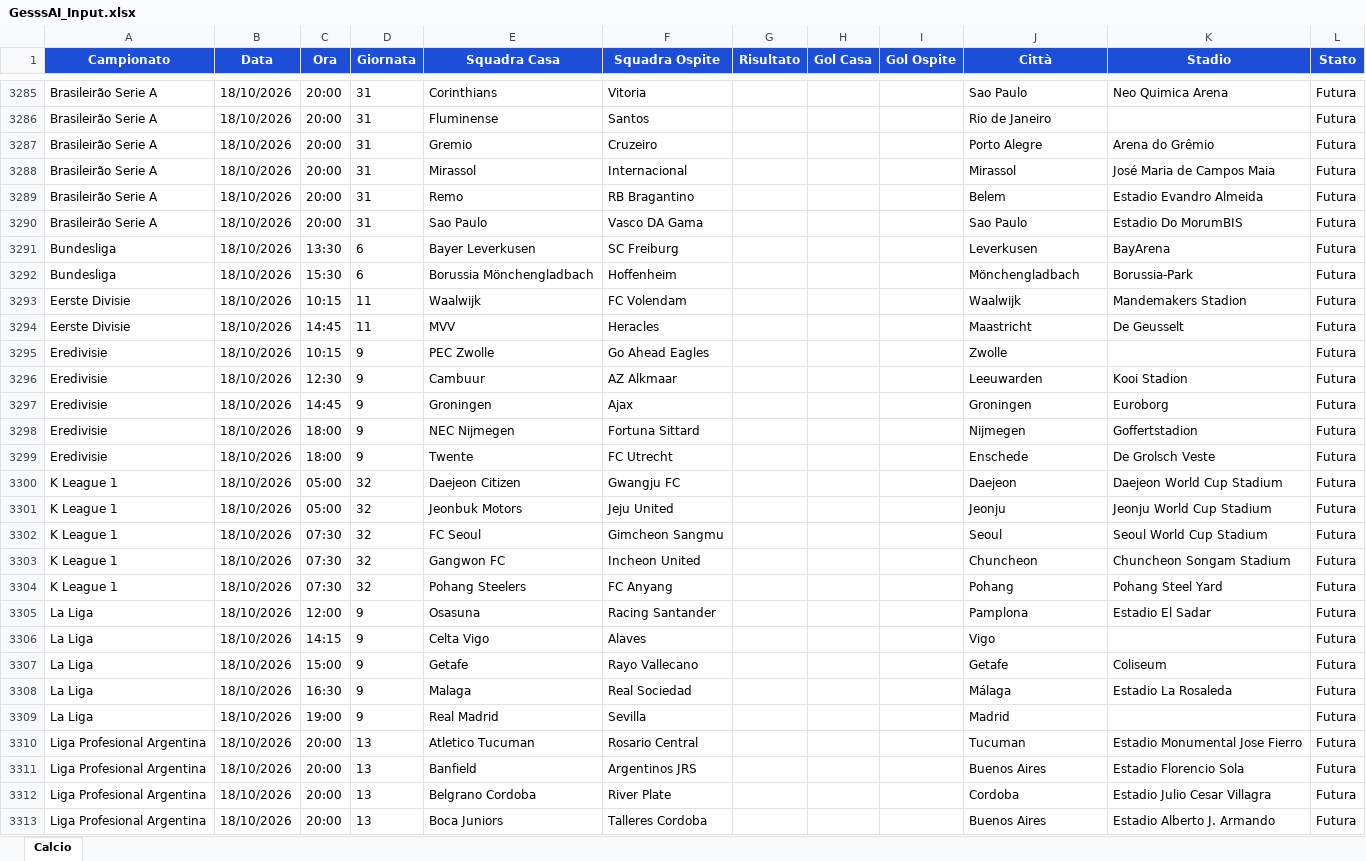
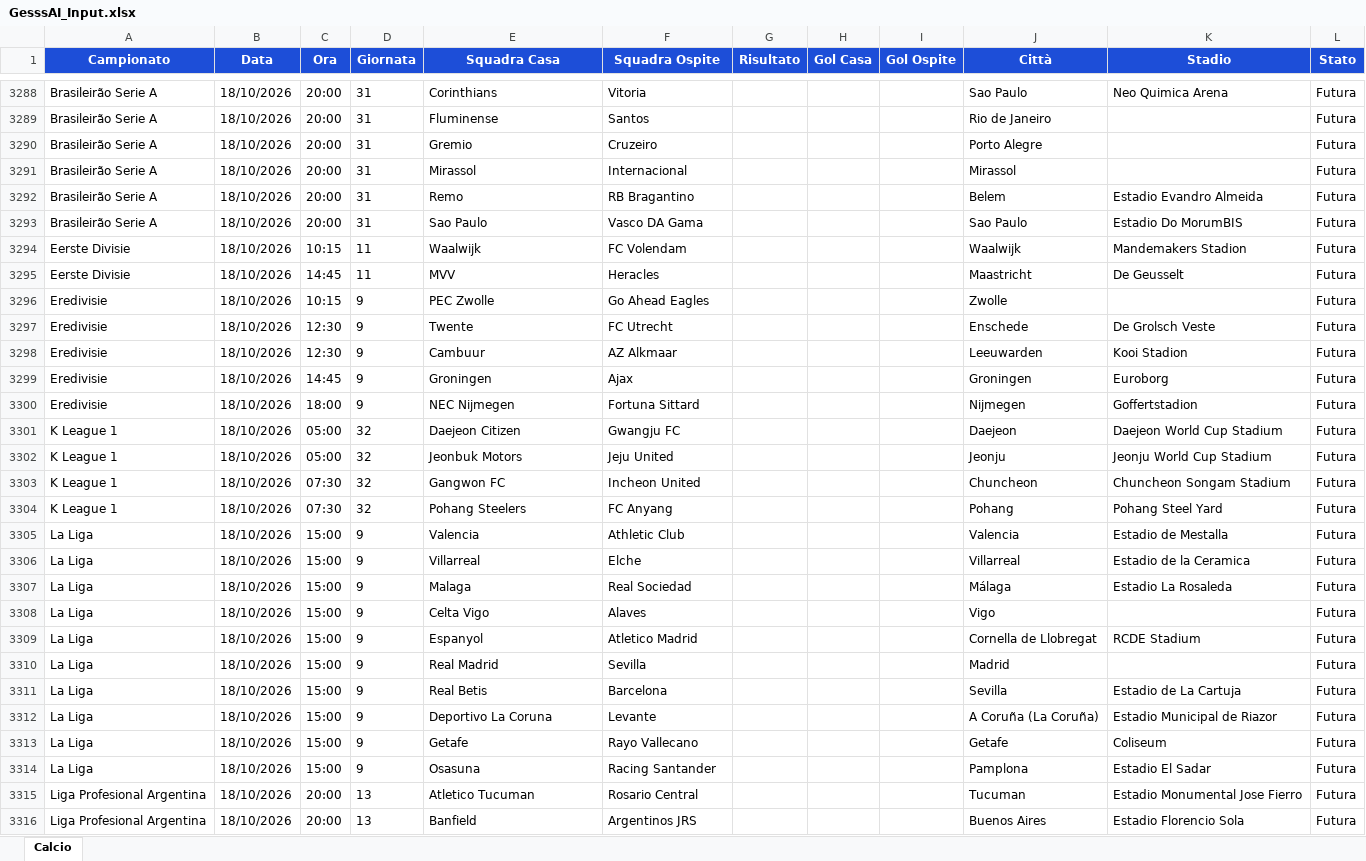
Before and after one commit to Gesss26/GesssAI-Pro---Auto, an Excel workbook: excel/GesssAI_Input.xlsx, sheet Calcio, drawn as a sheet; only a part is shown, gaps mark what is left out; the shorter side is filled out with more unchanged rows; values as stored, in another font and other column widths than the file's, no borders; removed rows and columns are numbered as before the commit, all else as after; the diff covers the shown part only; the diff names each change by its address in the sheet, - before the commit and + after, or states it on an @@ line.

```diff
--- a/excel/GesssAI_Input.xlsx (sheet Calcio)
+++ b/excel/GesssAI_Input.xlsx (sheet Calcio)
-K3290 (Stadio): Arena do Grêmio
+K3290 (Stadio): (empty)
-K3291 (Stadio): José Maria de Campos Maia
+K3291 (Stadio): (empty)
-row 3291: Bundesliga | 18/10/2026 | 13:30 | 6 | Bayer Leverkusen | SC Freiburg |  |  |  | Leverkusen | BayArena | Futura
-row 3292: Bundesliga | 18/10/2026 | 15:30 | 6 | Borussia Mönchengladbach | Hoffenheim |  |  |  | Mönchengladbach | Borussia-Park | Futura
+row 3297: Eredivisie | 18/10/2026 | 12:30 | 9 | Twente | FC Utrecht |  |  |  | Enschede | De Grolsch Veste | Futura
-row 3299: Eredivisie | 18/10/2026 | 18:00 | 9 | Twente | FC Utrecht |  |  |  | Enschede | De Grolsch Veste | Futura
-row 3302: K League 1 | 18/10/2026 | 07:30 | 32 | FC Seoul | Gimcheon Sangmu |  |  |  | Seoul | Seoul World Cup Stadium | Futura
+row 3305: La Liga | 18/10/2026 | 15:00 | 9 | Valencia | Athletic Club |  |  |  | Valencia | Estadio de Mestalla | Futura
+row 3306: La Liga | 18/10/2026 | 15:00 | 9 | Villarreal | Elche |  |  |  | Villarreal | Estadio de la Ceramica | Futura
-C3307 (Ora): 12:00
+C3307 (Ora): 15:00
-E3307 (Squadra Casa): Osasuna
+E3307 (Squadra Casa): Malaga
-F3307 (Squadra Ospite): Racing Santander
+F3307 (Squadra Ospite): Real Sociedad
-J3307 (Città): Pamplona
+J3307 (Città): Málaga
-K3307 (Stadio): Estadio El Sadar
+K3307 (Stadio): Estadio La Rosaleda
-C3308 (Ora): 14:15
+C3308 (Ora): 15:00
+row 3309: La Liga | 18/10/2026 | 15:00 | 9 | Espanyol | Atletico Madrid |  |  |  | Cornella de Llobregat | RCDE Stadium | Futura
+row 3310: La Liga | 18/10/2026 | 15:00 | 9 | Real Madrid | Sevilla |  |  |  | Madrid |  | Futura
+row 3311: La Liga | 18/10/2026 | 15:00 | 9 | Real Betis | Barcelona |  |  |  | Sevilla | Estadio de La Cartuja | Futura
+row 3312: La Liga | 18/10/2026 | 15:00 | 9 | Deportivo La Coruna | Levante |  |  |  | A Coruña (La Coruña) | Estadio Municipal de Riazor | Futura
-C3314 (Ora): 16:30
+C3314 (Ora): 15:00
-E3314 (Squadra Casa): Malaga
+E3314 (Squadra Casa): Osasuna
-F3314 (Squadra Ospite): Real Sociedad
+F3314 (Squadra Ospite): Racing Santander
-J3314 (Città): Málaga
+J3314 (Città): Pamplona
-K3314 (Stadio): Estadio La Rosaleda
+K3314 (Stadio): Estadio El Sadar
-row 3309: La Liga | 18/10/2026 | 19:00 | 9 | Real Madrid | Sevilla |  |  |  | Madrid |  | Futura
```
Also changed, not shown: 13 added rows, 15 removed rows and 65 edited cells elsewhere in this sheet, excel/gestione_Gesss.xlsx, 1 other file.
